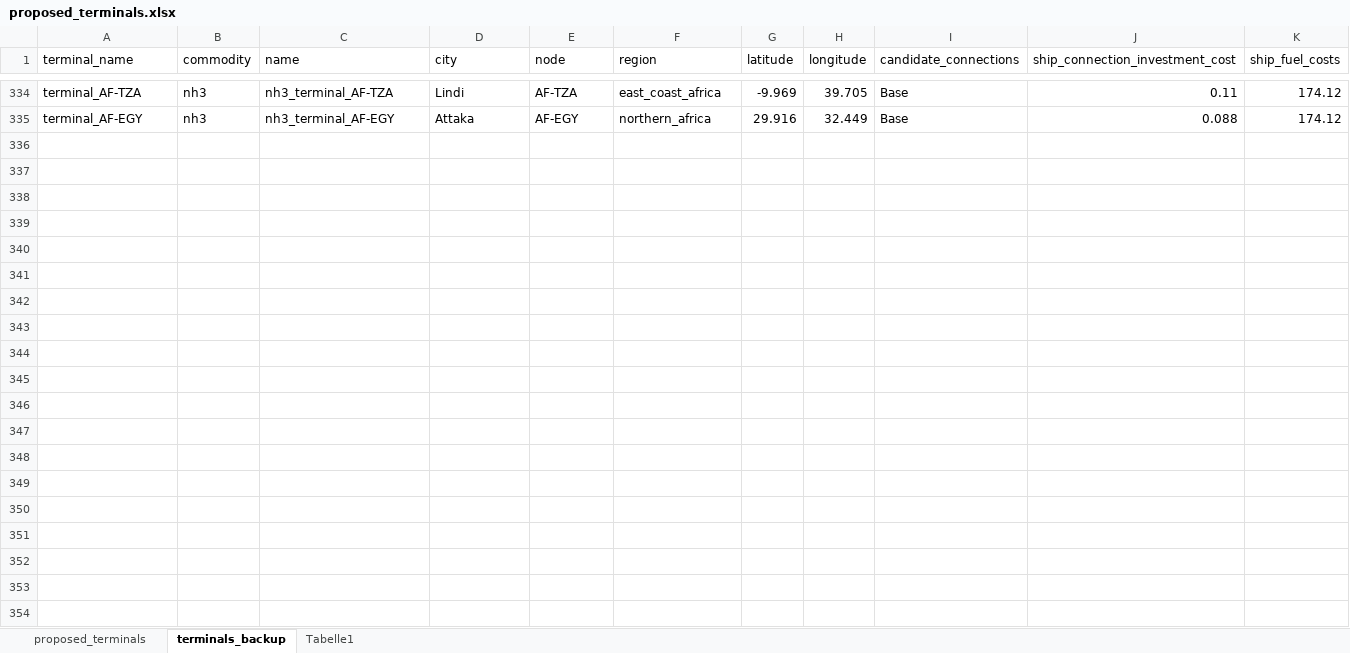
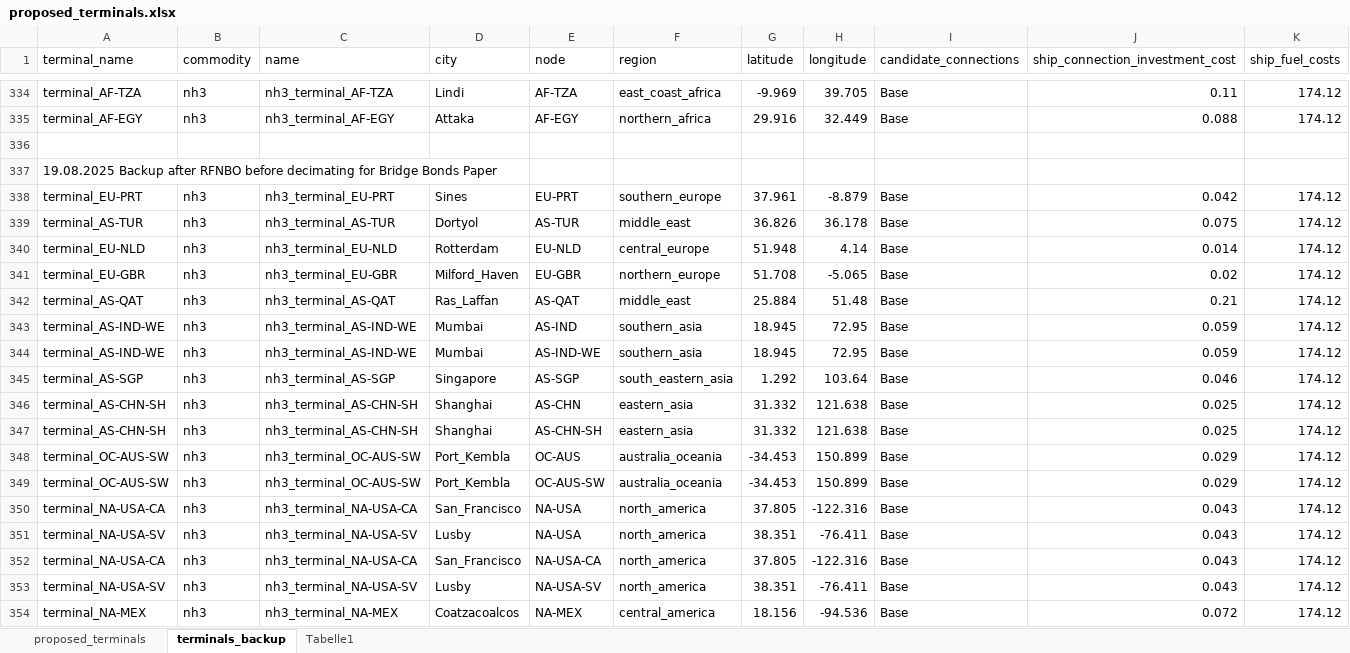
Before and after one commit to OliverLinsel/StEAM_model, an Excel workbook: Data/Transport/data_input/proposed_terminals/proposed_terminals.xlsx, sheet terminals_backup, drawn as a sheet; only a part is shown, gaps mark what is left out; values as stored, in another font and other column widths than the file's, no borders; rows hold the shown columns only; the diff covers the shown part only; the diff names each change by its address in the sheet, - before the commit and + after, or states it on an @@ line.

```diff
--- a/Data/Transport/data_input/proposed_terminals/proposed_terminals.xlsx (sheet terminals_backup)
+++ b/Data/Transport/data_input/proposed_terminals/proposed_terminals.xlsx (sheet terminals_backup)
+row 336: (empty)
+row 337: 19.08.2025 Backup after RFNBO before decimating for Bridge Bonds Paper
+row 338: terminal_EU-PRT | nh3 | nh3_terminal_EU-PRT | Sines | EU-PRT | southern_europe | 37.961 | -8.879 | Base | 0.042 | 174.12
+row 339: terminal_AS-TUR | nh3 | nh3_terminal_AS-TUR | Dortyol | AS-TUR | middle_east | 36.826 | 36.178 | Base | 0.075 | 174.12
+row 340: terminal_EU-NLD | nh3 | nh3_terminal_EU-NLD | Rotterdam | EU-NLD | central_europe | 51.948 | 4.14 | Base | 0.014 | 174.12
+row 341: terminal_EU-GBR | nh3 | nh3_terminal_EU-GBR | Milford_Haven | EU-GBR | northern_europe | 51.708 | -5.065 | Base | 0.02 | 174.12
+row 342: terminal_AS-QAT | nh3 | nh3_terminal_AS-QAT | Ras_Laffan | AS-QAT | middle_east | 25.884 | 51.48 | Base | 0.21 | 174.12
+row 343: terminal_AS-IND-WE | nh3 | nh3_terminal_AS-IND-WE | Mumbai | AS-IND | southern_asia | 18.945 | 72.95 | Base | 0.059 | 174.12
+row 344: terminal_AS-IND-WE | nh3 | nh3_terminal_AS-IND-WE | Mumbai | AS-IND-WE | southern_asia | 18.945 | 72.95 | Base | 0.059 | 174.12
+row 345: terminal_AS-SGP | nh3 | nh3_terminal_AS-SGP | Singapore | AS-SGP | south_eastern_asia | 1.292 | 103.64 | Base | 0.046 | 174.12
+row 346: terminal_AS-CHN-SH | nh3 | nh3_terminal_AS-CHN-SH | Shanghai | AS-CHN | eastern_asia | 31.332 | 121.638 | Base | 0.025 | 174.12
+row 347: terminal_AS-CHN-SH | nh3 | nh3_terminal_AS-CHN-SH | Shanghai | AS-CHN-SH | eastern_asia | 31.332 | 121.638 | Base | 0.025 | 174.12
+row 348: terminal_OC-AUS-SW | nh3 | nh3_terminal_OC-AUS-SW | Port_Kembla | OC-AUS | australia_oceania | -34.453 | 150.899 | Base | 0.029 | 174.12
+row 349: terminal_OC-AUS-SW | nh3 | nh3_terminal_OC-AUS-SW | Port_Kembla | OC-AUS-SW | australia_oceania | -34.453 | 150.899 | Base | 0.029 | 174.12
+row 350: terminal_NA-USA-CA | nh3 | nh3_terminal_NA-USA-CA | San_Francisco | NA-USA | north_america | 37.805 | -122.316 | Base | 0.043 | 174.12
+row 351: terminal_NA-USA-SV | nh3 | nh3_terminal_NA-USA-SV | Lusby | NA-USA | north_america | 38.351 | -76.411 | Base | 0.043 | 174.12
+row 352: terminal_NA-USA-CA | nh3 | nh3_terminal_NA-USA-CA | San_Francisco | NA-USA-CA | north_america | 37.805 | -122.316 | Base | 0.043 | 174.12
+row 353: terminal_NA-USA-SV | nh3 | nh3_terminal_NA-USA-SV | Lusby | NA-USA-SV | north_america | 38.351 | -76.411 | Base | 0.043 | 174.12
+row 354: terminal_NA-MEX | nh3 | nh3_terminal_NA-MEX | Coatzacoalcos | NA-MEX | central_america | 18.156 | -94.536 | Base | 0.072 | 174.12
```
Also changed, not shown: 37 added rows elsewhere in this sheet, sheet proposed_terminals, formulas that keep their value, Data/Powerplants/20240425_pp_base_data.xlsx, 33 other files.
